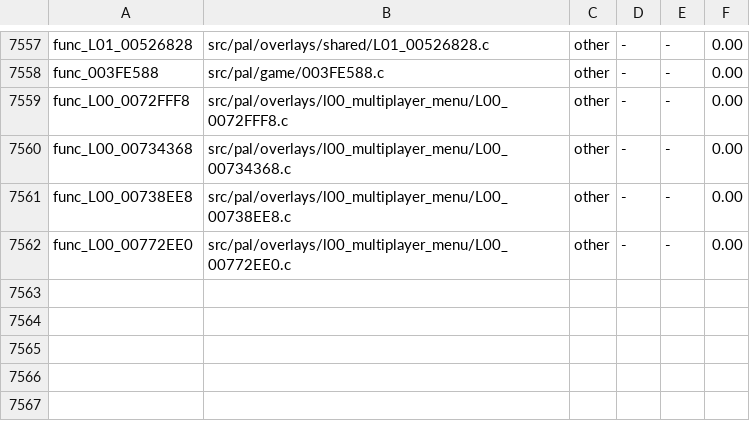
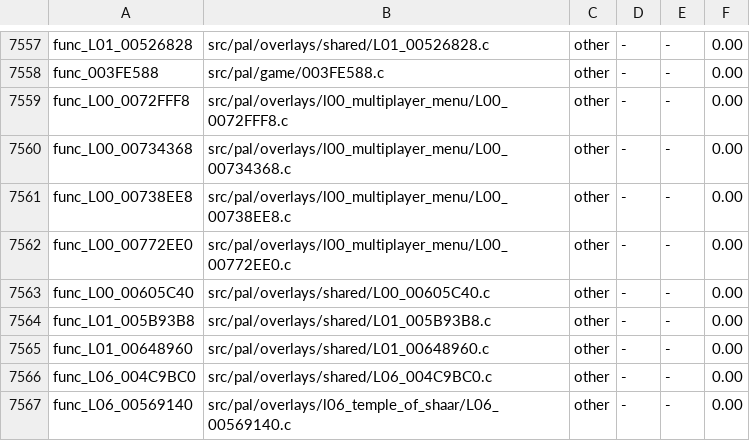
Before and after one commit to OpenRAC/rac4-decomp, a TSV file: config/us/map.tsv, drawn as a sheet; only a part is shown, gaps mark what is left out; the diff names each change by its address in the sheet, - before the commit and + after, or states it on an @@ line.

```diff
--- a/config/us/map.tsv
+++ b/config/us/map.tsv
+row 7563: func_L00_00605C40 | src/pal/overlays/shared/L00_00605C40.c | other | - | - | 0.00
+row 7564: func_L01_005B93B8 | src/pal/overlays/shared/L01_005B93B8.c | other | - | - | 0.00
+row 7565: func_L01_00648960 | src/pal/overlays/shared/L01_00648960.c | other | - | - | 0.00
+row 7566: func_L06_004C9BC0 | src/pal/overlays/shared/L06_004C9BC0.c | other | - | - | 0.00
+row 7567: func_L06_00569140 | src/pal/overlays/l06_temple_of_shaar/L06_00569140.c | other | - | - | 0.00
```
Also changed, not shown: config/pal/map.tsv, 7 other files.
